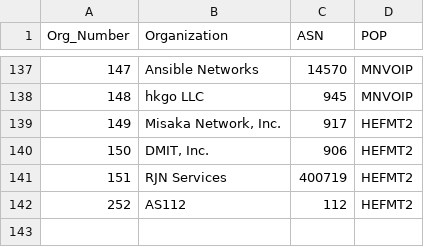
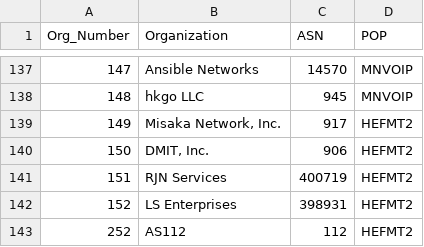
Before and after one commit to PhirePhly/fcix, a TSV file: participants.tsv, drawn as a sheet; only a part is shown, gaps mark what is left out; the diff names each change by its address in the sheet, - before the commit and + after, or states it on an @@ line.

Commit message:
Added LS Ent

```diff
--- a/participants.tsv
+++ b/participants.tsv
+row 142: 152 | LS Enterprises | 398931 | HEFMT2
```
